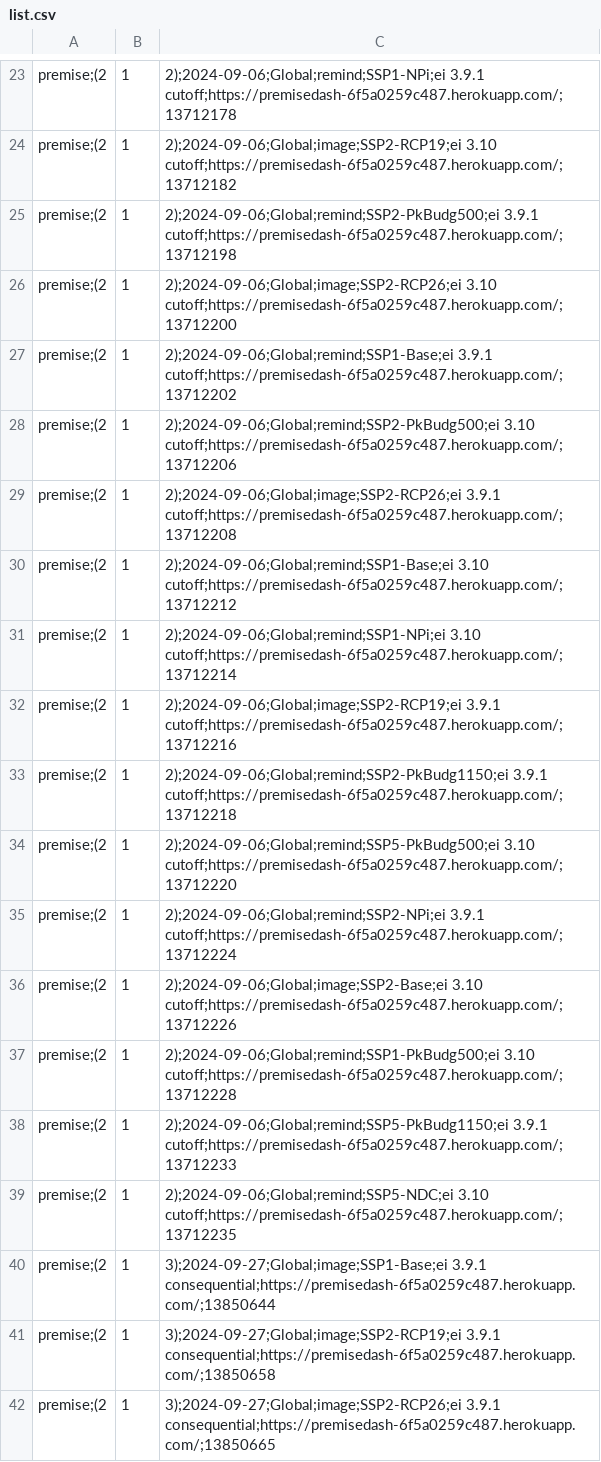
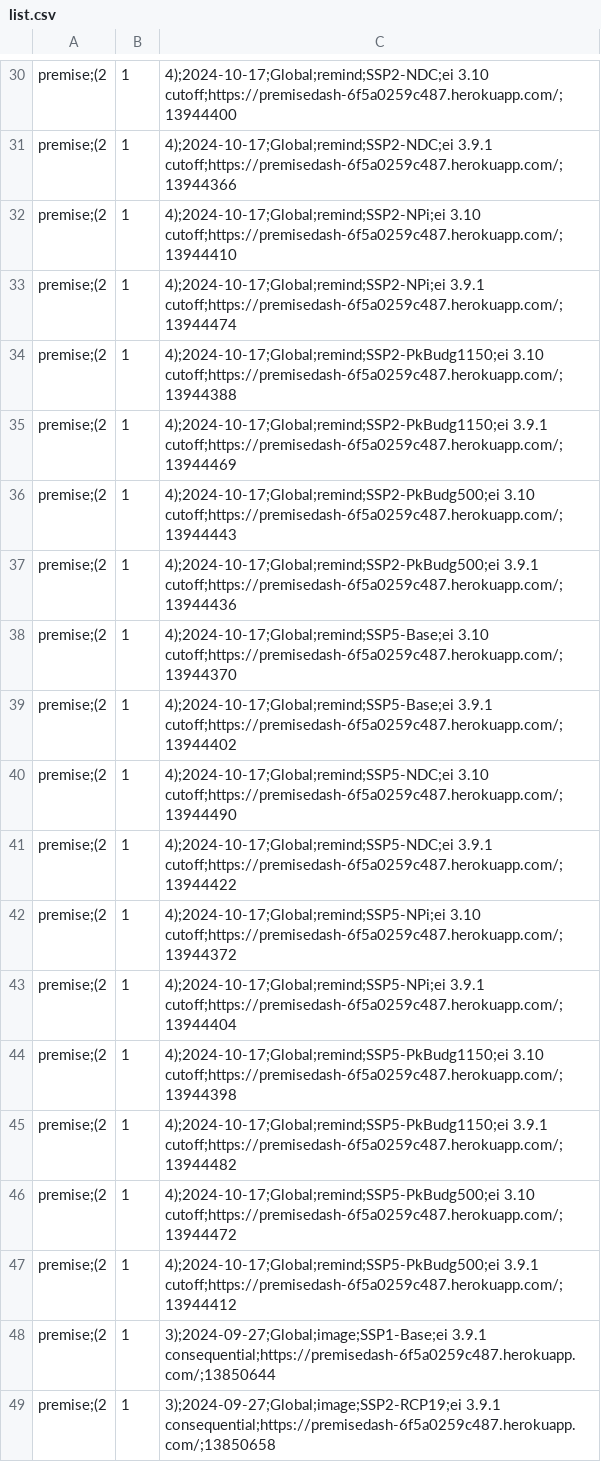
Before and after one commit to polca/ScenarioLink, a CSV file: ab_plugin_scenariolink/scenarios list/list.csv, drawn as a sheet; only a part is shown, gaps mark what is left out; the shorter side is filled out with more unchanged rows; addresses are those after the commit; the diff covers the shown part only; the diff names each change by its address in the sheet, - before the commit and + after, or states it on an @@ line.

```diff
--- a/ab_plugin_scenariolink/scenarios list/list.csv
+++ b/ab_plugin_scenariolink/scenarios list/list.csv
-C30: 2);2024-09-06;Global;remind;SSP1-NPi;ei 3.9.1 cutoff;https://premisedash-6f5a0259c487.herokuapp.com/;13712178
+C30: 4);2024-10-17;Global;remind;SSP2-NDC;ei 3.10 cutoff;https://premisedash-6f5a0259c487.herokuapp.com/;13944400
-C31: 2);2024-09-06;Global;image;SSP2-RCP19;ei 3.10 cutoff;https://premisedash-6f5a0259c487.herokuapp.com/;13712182
+C31: 4);2024-10-17;Global;remind;SSP2-NDC;ei 3.9.1 cutoff;https://premisedash-6f5a0259c487.herokuapp.com/;13944366
-C32: 2);2024-09-06;Global;remind;SSP2-PkBudg500;ei 3.9.1 cutoff;https://premisedash-6f5a0259c487.herokuapp.com/;13712198
+C32: 4);2024-10-17;Global;remind;SSP2-NPi;ei 3.10 cutoff;https://premisedash-6f5a0259c487.herokuapp.com/;13944410
-C33: 2);2024-09-06;Global;image;SSP2-RCP26;ei 3.10 cutoff;https://premisedash-6f5a0259c487.herokuapp.com/;13712200
+C33: 4);2024-10-17;Global;remind;SSP2-NPi;ei 3.9.1 cutoff;https://premisedash-6f5a0259c487.herokuapp.com/;13944474
-C34: 2);2024-09-06;Global;remind;SSP1-Base;ei 3.9.1 cutoff;https://premisedash-6f5a0259c487.herokuapp.com/;13712202
+C34: 4);2024-10-17;Global;remind;SSP2-PkBudg1150;ei 3.10 cutoff;https://premisedash-6f5a0259c487.herokuapp.com/;13944388
+row 35: premise;(2 | 1 | 4);2024-10-17;Global;remind;SSP2-PkBudg1150;ei 3.9.1 cutoff;https://premisedash-6f5a0259c487.herokuapp.com/;13944469
-C36: 2);2024-09-06;Global;remind;SSP2-PkBudg500;ei 3.10 cutoff;https://premisedash-6f5a0259c487.herokuapp.com/;13712206
+C36: 4);2024-10-17;Global;remind;SSP2-PkBudg500;ei 3.10 cutoff;https://premisedash-6f5a0259c487.herokuapp.com/;13944443
-C37: 2);2024-09-06;Global;image;SSP2-RCP26;ei 3.9.1 cutoff;https://premisedash-6f5a0259c487.herokuapp.com/;13712208
+C37: 4);2024-10-17;Global;remind;SSP2-PkBudg500;ei 3.9.1 cutoff;https://premisedash-6f5a0259c487.herokuapp.com/;13944436
-C38: 2);2024-09-06;Global;remind;SSP1-Base;ei 3.10 cutoff;https://premisedash-6f5a0259c487.herokuapp.com/;13712212
+C38: 4);2024-10-17;Global;remind;SSP5-Base;ei 3.10 cutoff;https://premisedash-6f5a0259c487.herokuapp.com/;13944370
-C39: 2);2024-09-06;Global;remind;SSP1-NPi;ei 3.10 cutoff;https://premisedash-6f5a0259c487.herokuapp.com/;13712214
+C39: 4);2024-10-17;Global;remind;SSP5-Base;ei 3.9.1 cutoff;https://premisedash-6f5a0259c487.herokuapp.com/;13944402
-C40: 2);2024-09-06;Global;image;SSP2-RCP19;ei 3.9.1 cutoff;https://premisedash-6f5a0259c487.herokuapp.com/;13712216
+C40: 4);2024-10-17;Global;remind;SSP5-NDC;ei 3.10 cutoff;https://premisedash-6f5a0259c487.herokuapp.com/;13944490
-C41: 2);2024-09-06;Global;remind;SSP2-PkBudg1150;ei 3.9.1 cutoff;https://premisedash-6f5a0259c487.herokuapp.com/;13712218
+C41: 4);2024-10-17;Global;remind;SSP5-NDC;ei 3.9.1 cutoff;https://premisedash-6f5a0259c487.herokuapp.com/;13944422
-C42: 2);2024-09-06;Global;remind;SSP5-PkBudg500;ei 3.10 cutoff;https://premisedash-6f5a0259c487.herokuapp.com/;13712220
+C42: 4);2024-10-17;Global;remind;SSP5-NPi;ei 3.10 cutoff;https://premisedash-6f5a0259c487.herokuapp.com/;13944372
-C43: 2);2024-09-06;Global;remind;SSP2-NPi;ei 3.9.1 cutoff;https://premisedash-6f5a0259c487.herokuapp.com/;13712224
+C43: 4);2024-10-17;Global;remind;SSP5-NPi;ei 3.9.1 cutoff;https://premisedash-6f5a0259c487.herokuapp.com/;13944404
-C44: 2);2024-09-06;Global;image;SSP2-Base;ei 3.10 cutoff;https://premisedash-6f5a0259c487.herokuapp.com/;13712226
+C44: 4);2024-10-17;Global;remind;SSP5-PkBudg1150;ei 3.10 cutoff;https://premisedash-6f5a0259c487.herokuapp.com/;13944398
-C45: 2);2024-09-06;Global;remind;SSP1-PkBudg500;ei 3.10 cutoff;https://premisedash-6f5a0259c487.herokuapp.com/;13712228
+C45: 4);2024-10-17;Global;remind;SSP5-PkBudg1150;ei 3.9.1 cutoff;https://premisedash-6f5a0259c487.herokuapp.com/;13944482
-C46: 2);2024-09-06;Global;remind;SSP5-PkBudg1150;ei 3.9.1 cutoff;https://premisedash-6f5a0259c487.herokuapp.com/;13712233
+C46: 4);2024-10-17;Global;remind;SSP5-PkBudg500;ei 3.10 cutoff;https://premisedash-6f5a0259c487.herokuapp.com/;13944472
-C47: 2);2024-09-06;Global;remind;SSP5-NDC;ei 3.10 cutoff;https://premisedash-6f5a0259c487.herokuapp.com/;13712235
+C47: 4);2024-10-17;Global;remind;SSP5-PkBudg500;ei 3.9.1 cutoff;https://premisedash-6f5a0259c487.herokuapp.com/;13944412
```
Also changed, not shown: 7 added rows and 21 edited cells elsewhere in this file.
